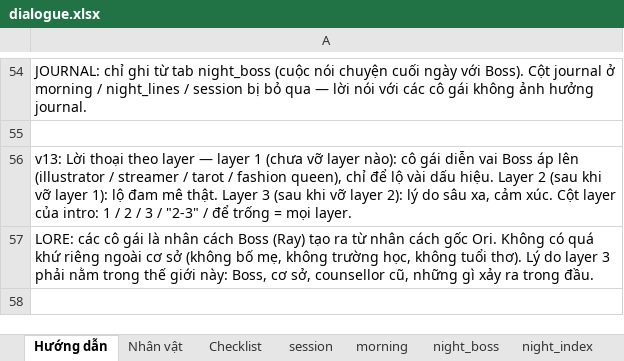
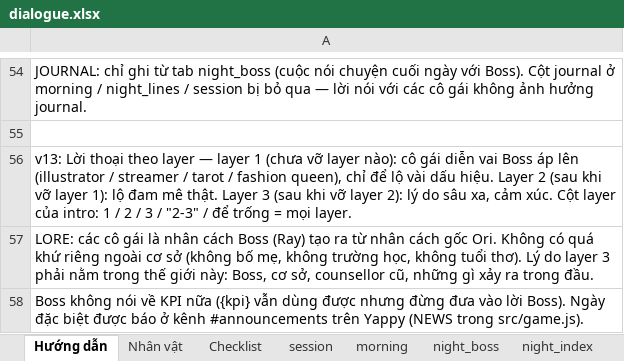
Before and after one commit to FeeVa2498/can-you-fix-her, an Excel workbook: data/dialogue.xlsx, sheet Hướng dẫn, drawn as a sheet; only a part is shown, gaps mark what is left out; values as stored, in another font and other column widths than the file's, no borders; the diff names each change by its address in the sheet, - before the commit and + after, or states it on an @@ line.

```diff
--- a/data/dialogue.xlsx (sheet Hướng dẫn)
+++ b/data/dialogue.xlsx (sheet Hướng dẫn)
+row 58: Boss không nói về KPI nữa ({kpi} vẫn dùng được nhưng đừng đưa vào lời Boss). Ngày đặc biệt được báo ở kênh #announcements trên Yappy (NEWS trong src/game.js).
```
Also changed, not shown: sheet morning, 3 other files.
